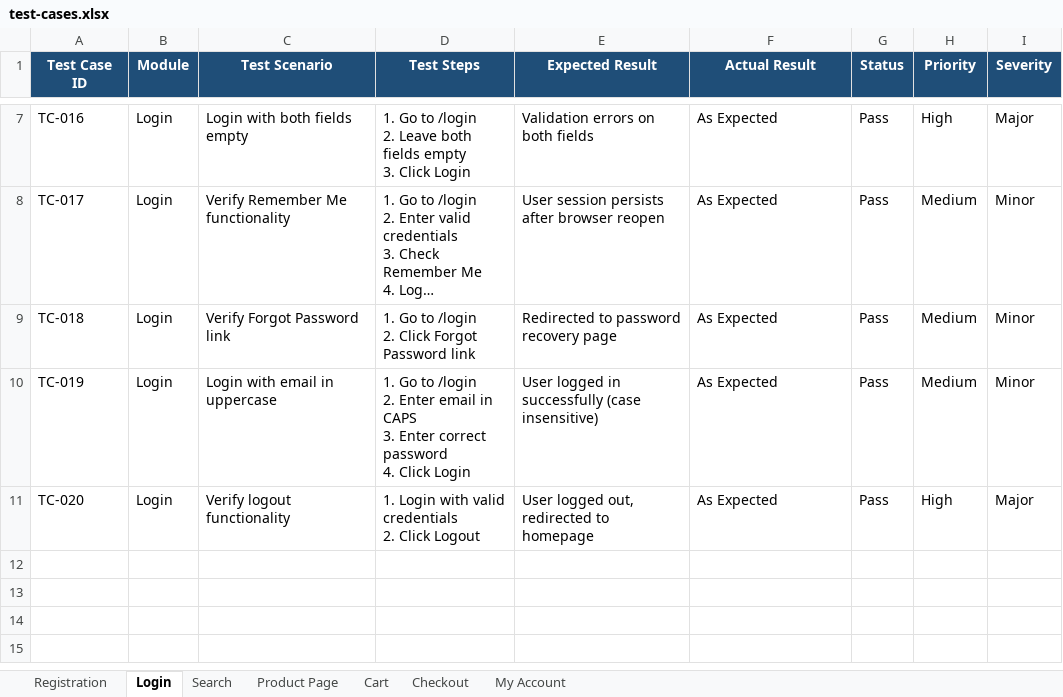
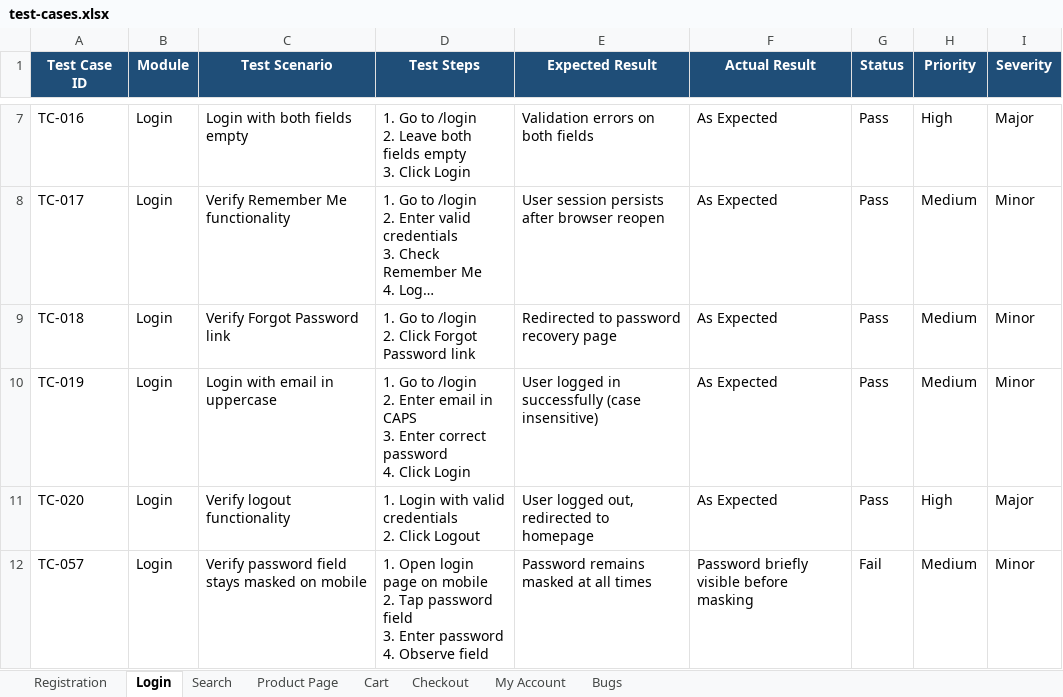
Before and after one commit to therajshivam/ecommerce-qa-automation, an Excel workbook: manual-testing/test-cases.xlsx, sheet Login, drawn as a sheet; only a part is shown, gaps mark what is left out; long unchanged cells end in …; values as stored, in another font and other column widths than the file's, no borders; ↵ is a line break in a cell; the diff names each change by its address in the sheet, - before the commit and + after, or states it on an @@ line.

```diff
--- a/manual-testing/test-cases.xlsx (sheet Login)
+++ b/manual-testing/test-cases.xlsx (sheet Login)
+sheet tab: Bugs
+row 12: TC-057 | Login | Verify password field stays masked on mobile | 1. Open login page on mobile ↵ 2. Tap password field ↵ 3. Enter password ↵ 4. Observe field | Password remains masked at all times | Password briefly visible before masking | Fail | Medium | Minor
```
Also changed, not shown: 3 other files.
